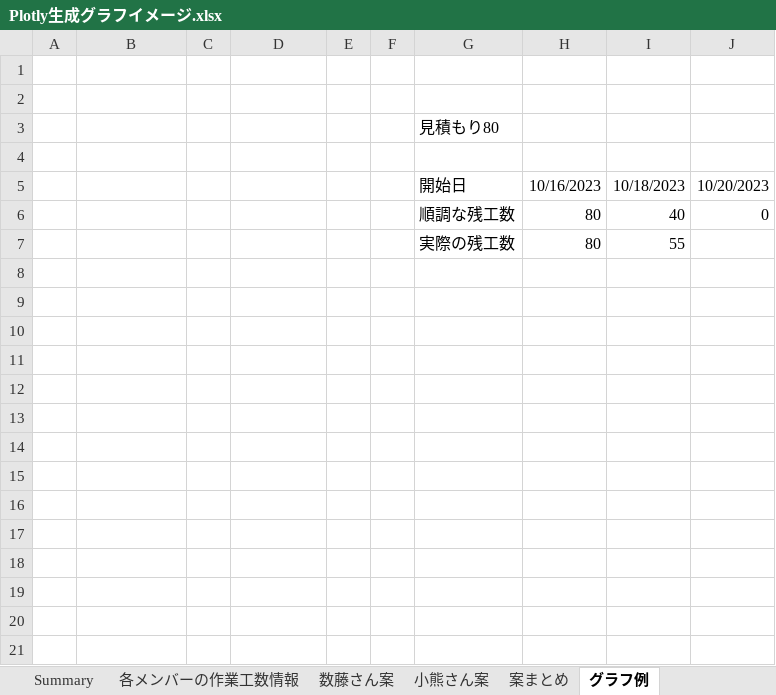
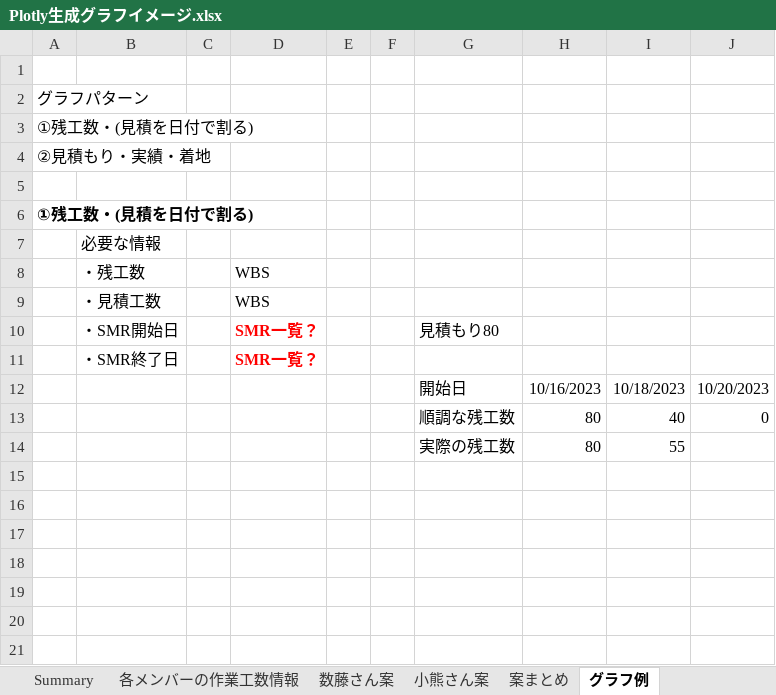
Before and after one commit to SITH-YN/PythonTool, an Excel workbook: Plotly/INPUT/Plotly生成グラフイメージ.xlsx, sheet グラフ例, drawn as a sheet; only a part is shown; values as stored, in another font and other column widths than the file's, no borders; charts and pictures not drawn; removed rows and columns are numbered as before the commit, all else as after; the diff covers the shown part only; the diff names each change by its address in the sheet, - before the commit and + after, or states it on an @@ line.

```diff
--- a/Plotly/INPUT/Plotly生成グラフイメージ.xlsx (sheet グラフ例)
+++ b/Plotly/INPUT/Plotly生成グラフイメージ.xlsx (sheet グラフ例)
+row 2: グラフパターン
+row 3: ①残工数・(見積を日付で割る)
+row 4: ②見積もり・実績・着地
-row 3:  |  |  |  |  |  | 見積もり80
-A6: (empty)
+A6: ①残工数・(見積を日付で割る)
+row 7:  | 必要な情報
+row 8:  | ・残工数 |  | WBS
+row 9:  | ・見積工数 |  | WBS
+row 10:  | ・SMR開始日 |  | SMR一覧？ |  |  | 見積もり80
+row 11:  | ・SMR終了日 |  | SMR一覧？
+row 15: (empty)
+row 16: (empty)
+row 17: (empty)
+row 18: (empty)
+row 19: (empty)
+row 20: (empty)
+row 21: (empty)
```
Also changed, not shown: 132 added rows elsewhere in this sheet, sheet 小熊さん案, sheet 案まとめ, formulas that keep their value, hidden cells, charts or pictures, 1 other file.
